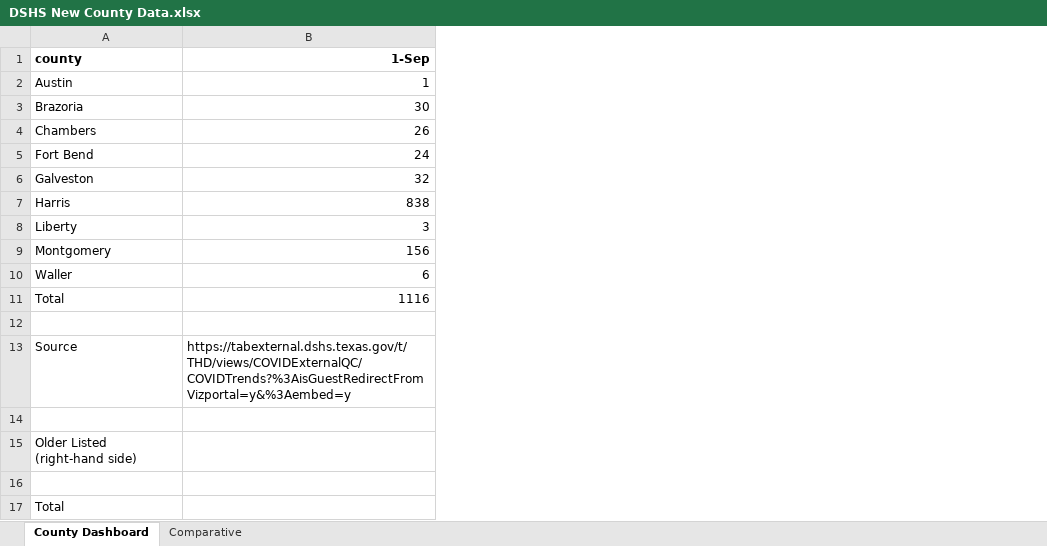
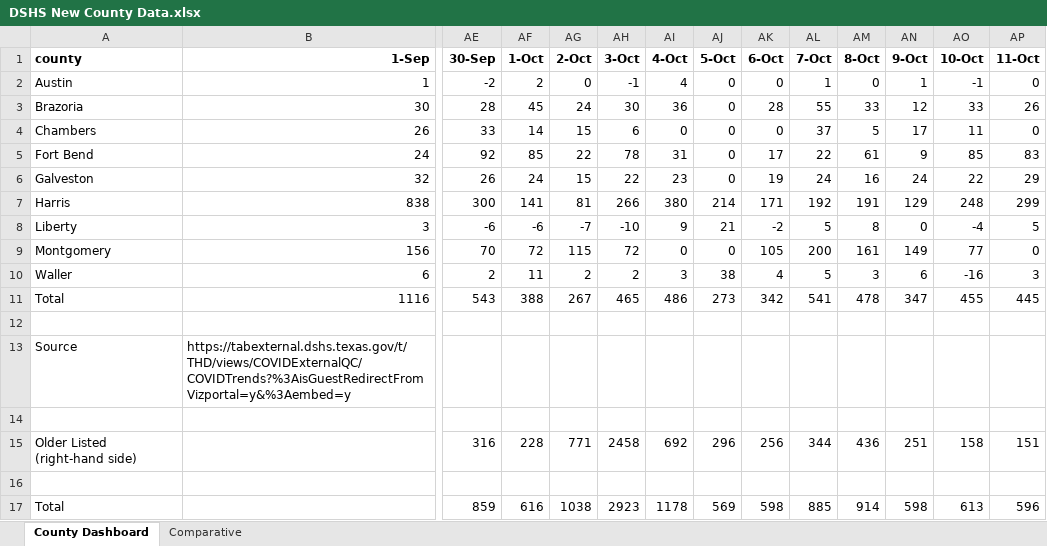
Before and after one commit to ictr/covid-19-county-R0, an Excel workbook: TSHS_CaseCountData/DSHS New County Data.xlsx, sheet County Dashboard, drawn as a sheet; only a part is shown, gaps mark what is left out; values as stored, in another font and other column widths than the file's, no borders; the diff names each change by its address in the sheet, - before the commit and + after, or states it on an @@ line.

```diff
--- a/TSHS_CaseCountData/DSHS New County Data.xlsx (sheet County Dashboard)
+++ b/TSHS_CaseCountData/DSHS New County Data.xlsx (sheet County Dashboard)
+column AE (30-Sep), rows 2-17: -2 | 28 | 33 | 92 | 26 | 300 | -6 | 70 | 2 | 543 |  |  |  | 316 |  | 859
+column AF (1-Oct), rows 2-17: 2 | 45 | 14 | 85 | 24 | 141 | -6 | 72 | 11 | 388 |  |  |  | 228 |  | 616
+column AG (2-Oct), rows 2-17: 0 | 24 | 15 | 22 | 15 | 81 | -7 | 115 | 2 | 267 |  |  |  | 771 |  | 1038
+column AH (3-Oct), rows 2-17: -1 | 30 | 6 | 78 | 22 | 266 | -10 | 72 | 2 | 465 |  |  |  | 2458 |  | 2923
+column AI (4-Oct), rows 2-17: 4 | 36 | 0 | 31 | 23 | 380 | 9 | 0 | 3 | 486 |  |  |  | 692 |  | 1178
+column AJ (5-Oct), rows 2-17: 0 | 0 | 0 | 0 | 0 | 214 | 21 | 0 | 38 | 273 |  |  |  | 296 |  | 569
+column AK (6-Oct), rows 2-17: 0 | 28 | 0 | 17 | 19 | 171 | -2 | 105 | 4 | 342 |  |  |  | 256 |  | 598
+column AL (7-Oct), rows 2-17: 1 | 55 | 37 | 22 | 24 | 192 | 5 | 200 | 5 | 541 |  |  |  | 344 |  | 885
+column AM (8-Oct), rows 2-17: 0 | 33 | 5 | 61 | 16 | 191 | 8 | 161 | 3 | 478 |  |  |  | 436 |  | 914
+column AN (9-Oct), rows 2-17: 1 | 12 | 17 | 9 | 24 | 129 | 0 | 149 | 6 | 347 |  |  |  | 251 |  | 598
+column AO (10-Oct), rows 2-17: -1 | 33 | 11 | 85 | 22 | 248 | -4 | 77 | -16 | 455 |  |  |  | 158 |  | 613
+column AP (11-Oct), rows 2-17: 0 | 26 | 0 | 83 | 29 | 299 | 5 | 0 | 3 | 445 |  |  |  | 151 |  | 596
```
Also changed, not shown: TMC/Total Tests by Date and Source.xlsx, TSHS_CaseCountData/Texas COVID-19 Case Count Data by County.xlsx, 6 other files.
